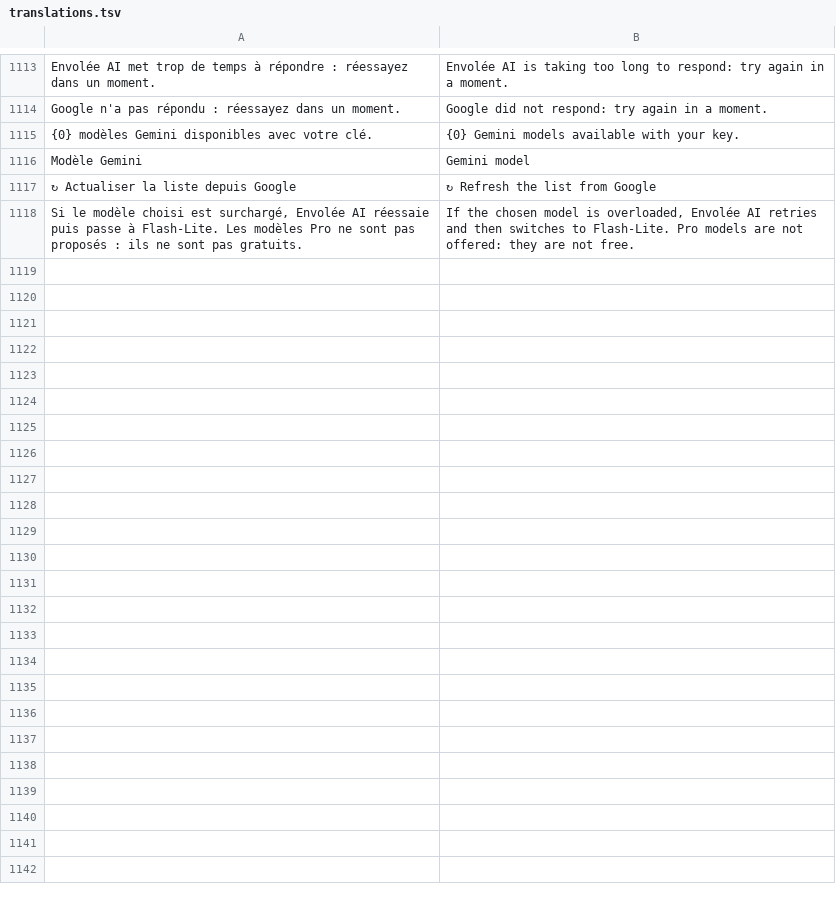
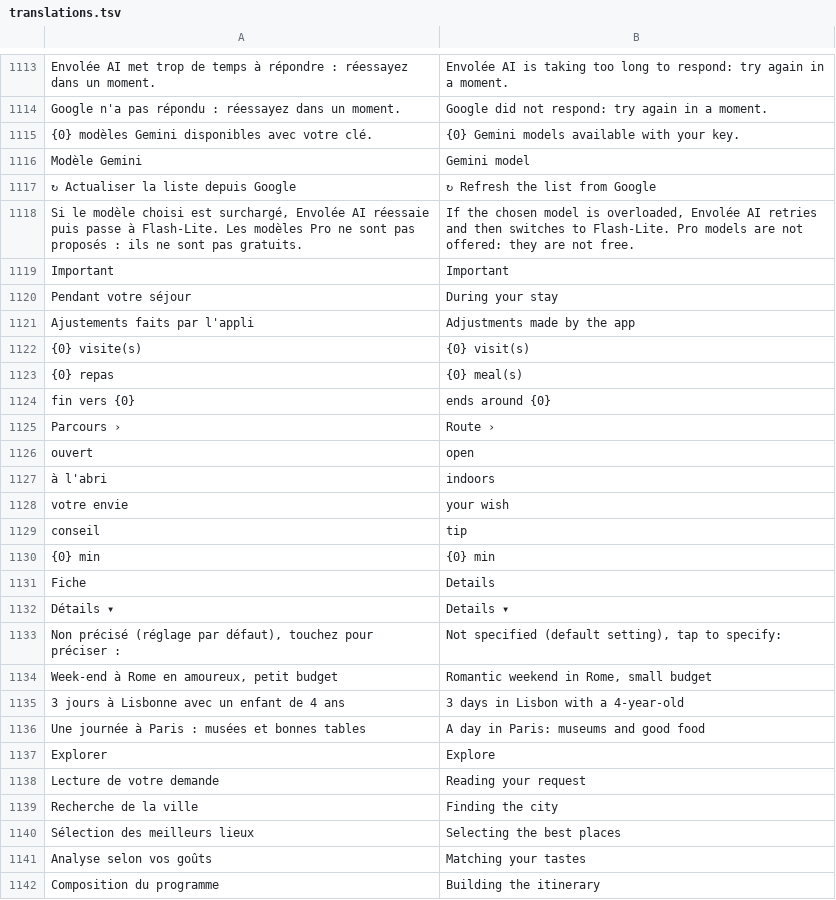
Before and after one commit to RiadBen95/riad, a TSV file: voyage/src/main/res/raw/translations.tsv, drawn as a sheet; only a part is shown, gaps mark what is left out; the diff names each change by its address in the sheet, - before the commit and + after, or states it on an @@ line.

```diff
--- a/voyage/src/main/res/raw/translations.tsv
+++ b/voyage/src/main/res/raw/translations.tsv
+row 1119: Important | Important
+row 1120: Pendant votre séjour | During your stay
+row 1121: Ajustements faits par l'appli | Adjustments made by the app
+row 1122: {0} visite(s) | {0} visit(s)
+row 1123: {0} repas | {0} meal(s)
+row 1124: fin vers {0} | ends around {0}
+row 1125: Parcours › | Route ›
+row 1126: ouvert | open
+row 1127: à l'abri | indoors
+row 1128: votre envie | your wish
+row 1129: conseil | tip
+row 1130: {0} min | {0} min
+row 1131: Fiche | Details
+row 1132: Détails ▾ | Details ▾
+row 1133: Non précisé (réglage par défaut), touchez pour préciser : | Not specified (default setting), tap to specify:
+row 1134: Week-end à Rome en amoureux, petit budget | Romantic weekend in Rome, small budget
+row 1135: 3 jours à Lisbonne avec un enfant de 4 ans | 3 days in Lisbon with a 4-year-old
+row 1136: Une journée à Paris : musées et bonnes tables | A day in Paris: museums and good food
+row 1137: Explorer | Explore
+row 1138: Lecture de votre demande | Reading your request
+row 1139: Recherche de la ville | Finding the city
+row 1140: Sélection des meilleurs lieux | Selecting the best places
+row 1141: Analyse selon vos goûts | Matching your tastes
+row 1142: Composition du programme | Building the itinerary
```
Also changed, not shown: 10 other files.
